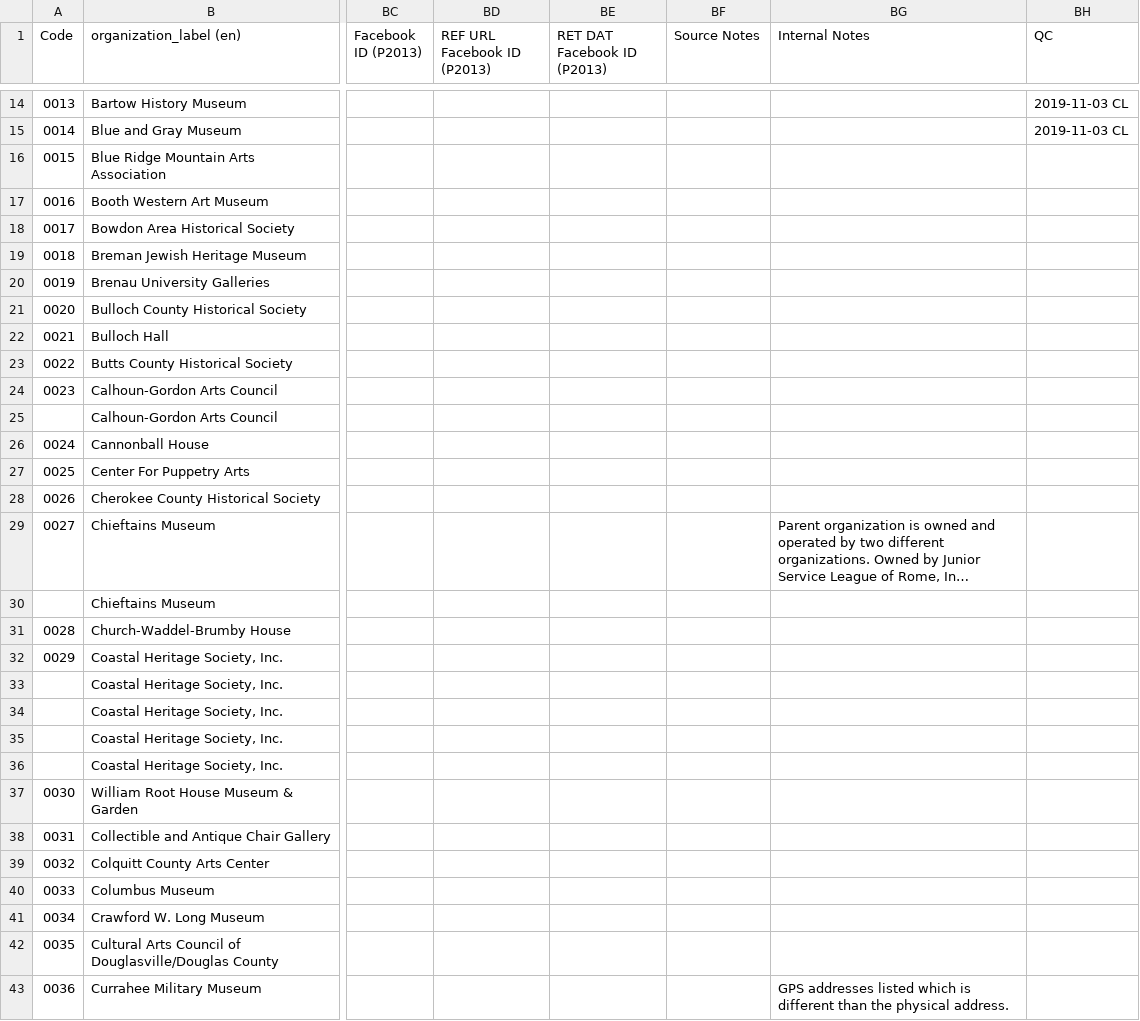
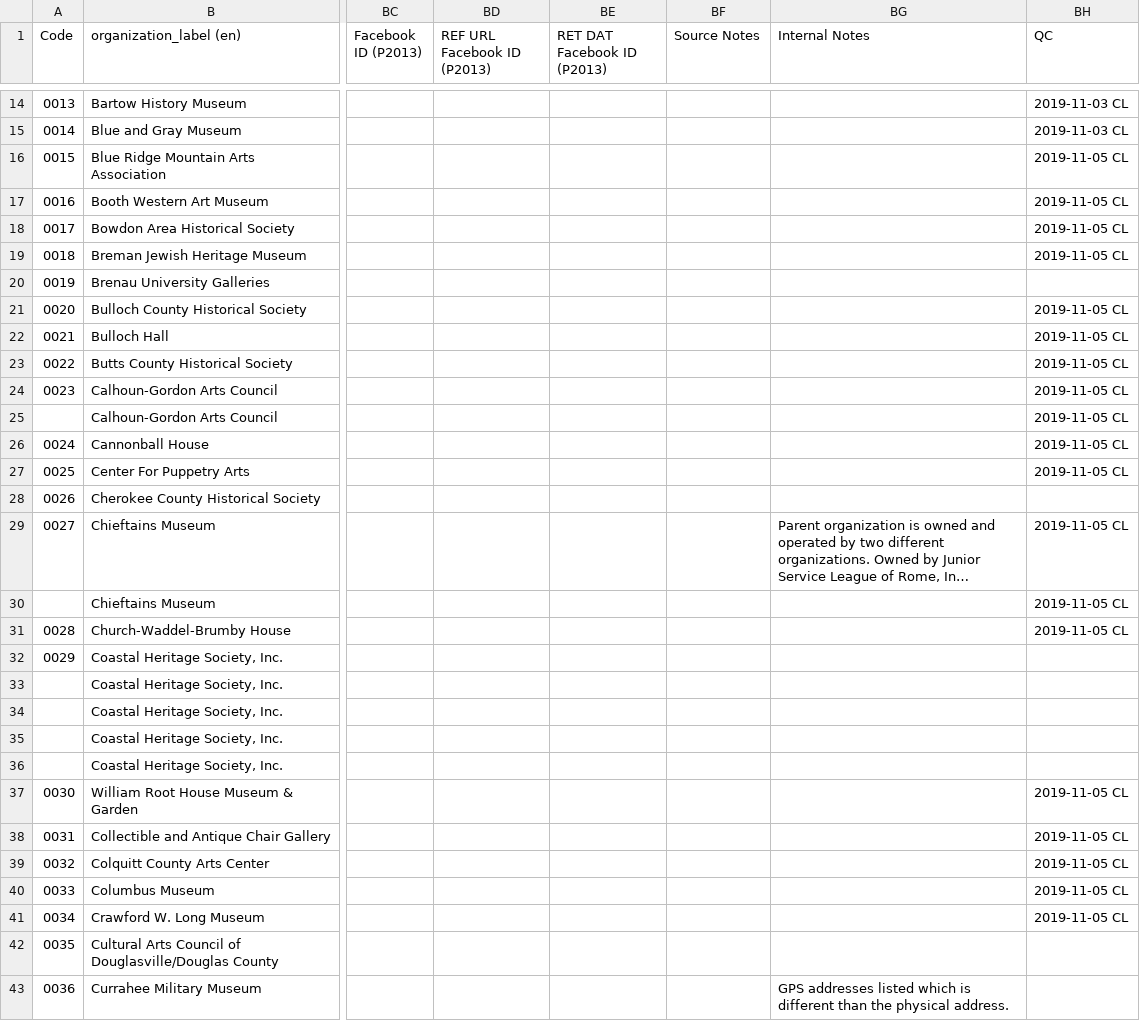
Before and after one commit to AUC-Woodruff-Library/GaNCH-data, a CSV file: data/GAMAG.csv, drawn as a sheet; only a part is shown, gaps mark what is left out; long unchanged cells end in …; the diff covers the shown part only; the diff names each change by its address in the sheet, - before the commit and + after, or states it on an @@ line.

Commit message:
QC check

```diff
--- a/data/GAMAG.csv
+++ b/data/GAMAG.csv
-BH16:BH19 (QC): (empty)
+BH16:BH19 (QC): 2019-11-05 CL
-BH21:BH27 (QC): (empty)
+BH21:BH27 (QC): 2019-11-05 CL
-BH29:BH31 (QC): (empty)
+BH29:BH31 (QC): 2019-11-05 CL
-BH37:BH41 (QC): (empty)
+BH37:BH41 (QC): 2019-11-05 CL
```
Also changed, not shown: 1 edited cell elsewhere in this file.
